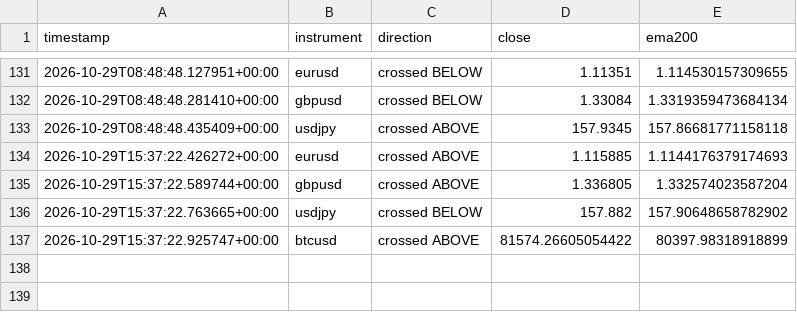
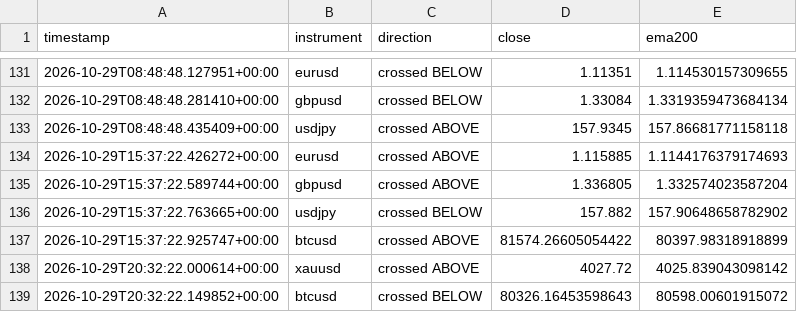
Before and after one commit to Jawa00007/ema-200-cross-alert, a CSV file: data/crossover_log.csv, drawn as a sheet; only a part is shown, gaps mark what is left out.

```diff
--- a/data/crossover_log.csv
+++ b/data/crossover_log.csv
@@ -137 +137,3 @@ timestamp,instrument,direction,close,ema200
 2026-10-29T15:37:22.925747+00:00,btcusd,crossed ABOVE,81574.26605054422,80397.98318918899
+2026-10-29T20:32:22.000614+00:00,xauusd,crossed ABOVE,4027.72,4025.839043098142
+2026-10-29T20:32:22.149852+00:00,btcusd,crossed BELOW,80326.16453598643,80598.00601915072
```
Also changed, not shown: data/price_history.csv, 1 other file.
